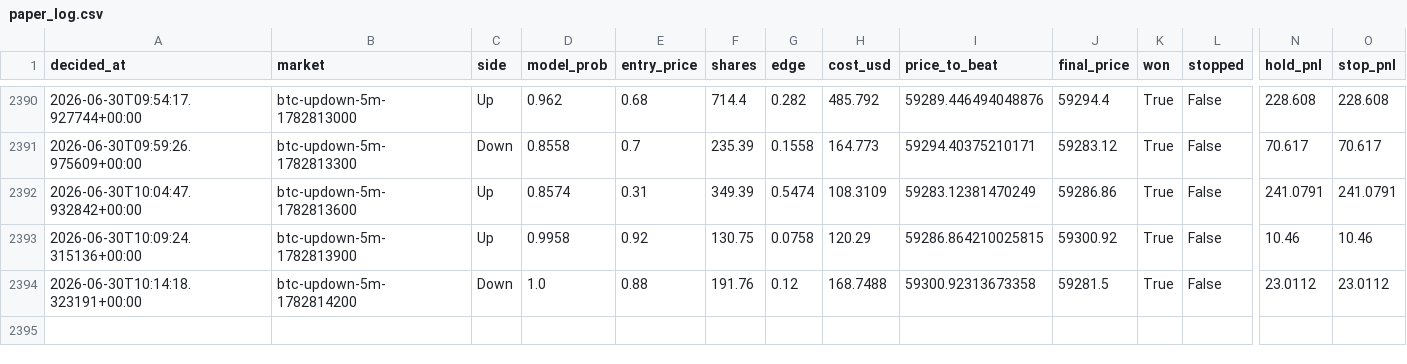
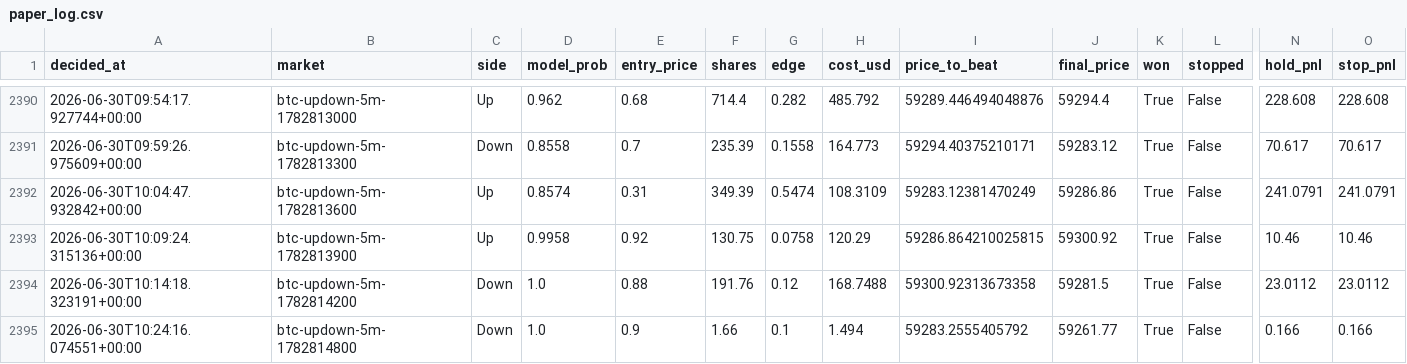
Before and after one commit to argostroloji/polybot-5m, a CSV file: paper_log.csv, drawn as a sheet; only a part is shown, gaps mark what is left out; rows hold the shown columns only; the diff names each change by its address in the sheet, - before the commit and + after, or states it on an @@ line.

Commit message:
paper: update state [skip ci]

```diff
--- a/paper_log.csv
+++ b/paper_log.csv
+row 2395: 2026-06-30T10:24:16.074551+00:00 | btc-updown-5m-1782814800 | Down | 1.0 | 0.9 | 1.66 | 0.1 | 1.494 | 59283.2555405792 | 59261.77 | True | False | 0.166 | 0.166
```
Also changed, not shown: 4 other files.
